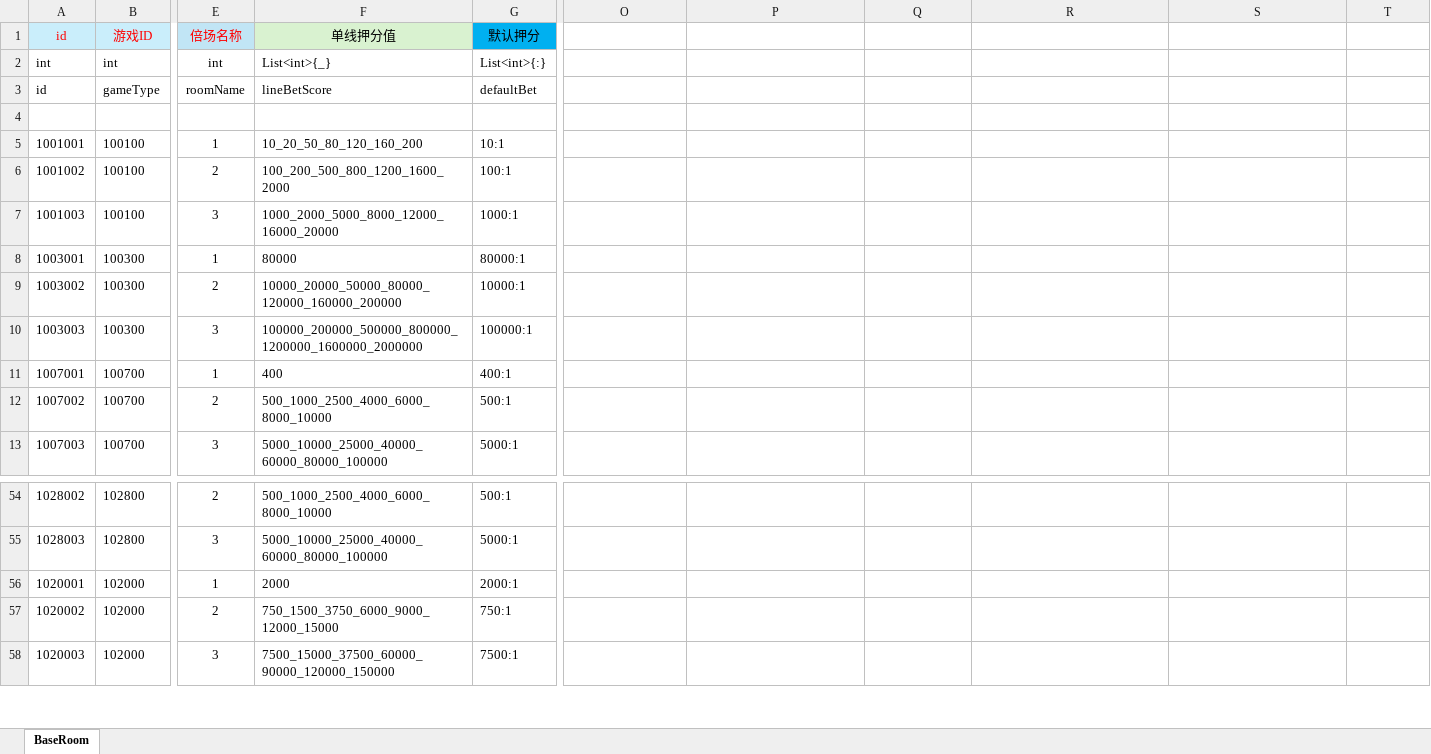
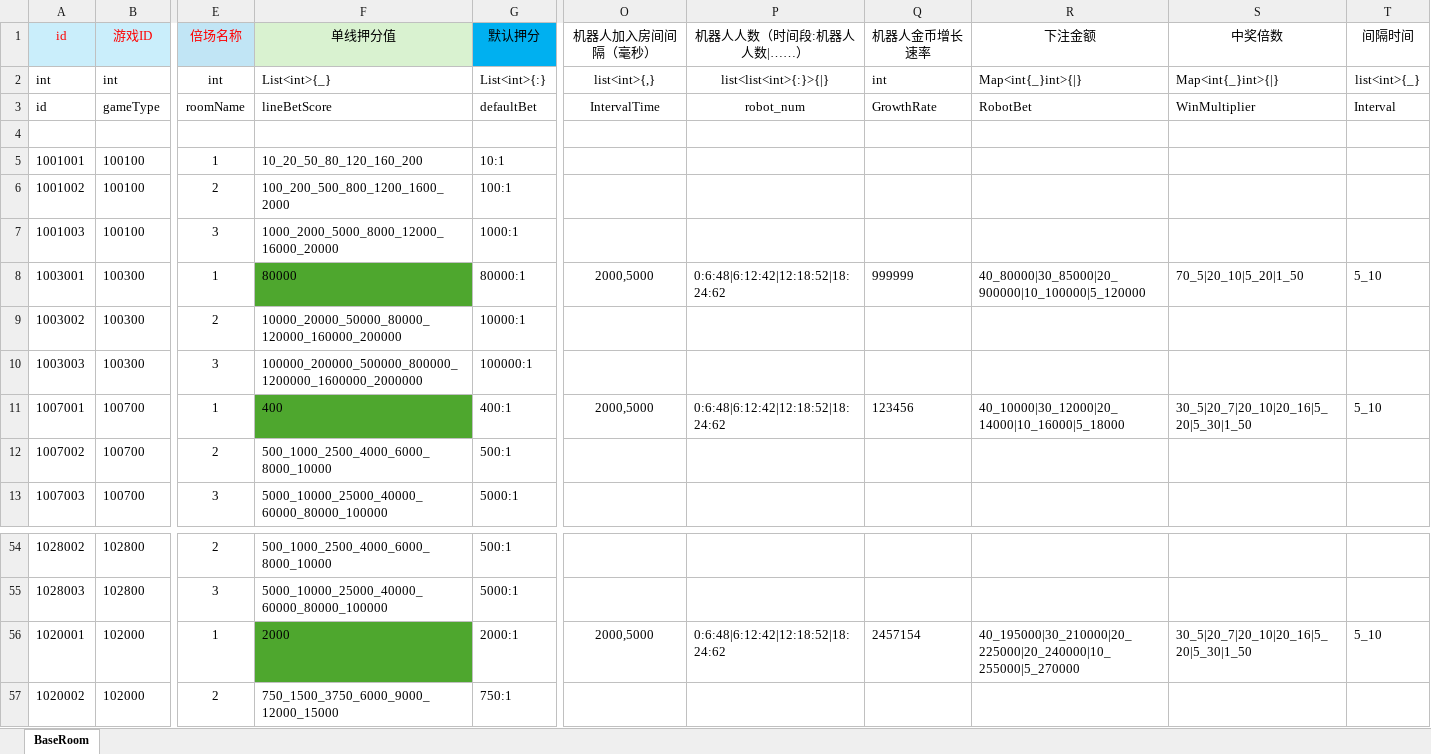
Before and after one commit to yanhailong/jjj_server, an Excel workbook: slots/resources/sample/BaseRoom.xlsx, sheet BaseRoom, drawn as a sheet; only a part is shown, gaps mark what is left out; the shorter side is filled out with more unchanged rows; values as stored, in another font and other column widths than the file's, no borders; the diff covers the shown part only; the diff names each change by its address in the sheet, - before the commit and + after, or states it on an @@ line.

```diff
--- a/slots/resources/sample/BaseRoom.xlsx (sheet BaseRoom)
+++ b/slots/resources/sample/BaseRoom.xlsx (sheet BaseRoom)
-O1: (empty)
+O1: 机器人加入房间间隔（毫秒）
-P1: (empty)
+P1: 机器人人数（时间段:机器人人数|……）
-Q1: (empty)
+Q1: 机器人金币增长速率
-R1: (empty)
+R1: 下注金额
-S1: (empty)
+S1: 中奖倍数
-T1: (empty)
+T1: 间隔时间
-O2 (机器人加入房间间隔（毫秒）): (empty)
+O2 (机器人加入房间间隔（毫秒）): list<int>{,}
-P2 (机器人人数（时间段:机器人人数|……）): (empty)
+P2 (机器人人数（时间段:机器人人数|……）): list<list<int>{:}>{|}
-Q2 (机器人金币增长速率): (empty)
+Q2 (机器人金币增长速率): int
-R2 (下注金额): (empty)
+R2 (下注金额): Map<int{_}int>{|}
-S2 (中奖倍数): (empty)
+S2 (中奖倍数): Map<int{_}int>{|}
-T2 (间隔时间): (empty)
+T2 (间隔时间): list<int>{_}
-O3 (机器人加入房间间隔（毫秒）): (empty)
+O3 (机器人加入房间间隔（毫秒）): IntervalTime
-P3 (机器人人数（时间段:机器人人数|……）): (empty)
+P3 (机器人人数（时间段:机器人人数|……）): robot_num
-Q3 (机器人金币增长速率): (empty)
+Q3 (机器人金币增长速率): GrowthRate
-R3 (下注金额): (empty)
+R3 (下注金额): RobotBet
-S3 (中奖倍数): (empty)
+S3 (中奖倍数): WinMultiplier
-T3 (间隔时间): (empty)
+T3 (间隔时间): Interval
-F8 fill: none
+F8 fill: #4EA72E
-O8 (机器人加入房间间隔（毫秒）): (empty)
+O8 (机器人加入房间间隔（毫秒）): 2000,5000
-P8 (机器人人数（时间段:机器人人数|……）): (empty)
+P8 (机器人人数（时间段:机器人人数|……）): 0:6:48|6:12:42|12:18:52|18:24:62
-Q8 (机器人金币增长速率): (empty)
+Q8 (机器人金币增长速率): 999999
-R8 (下注金额): (empty)
+R8 (下注金额): 40_80000|30_85000|20_900000|10_100000|5_120000
-S8 (中奖倍数): (empty)
+S8 (中奖倍数): 70_5|20_10|5_20|1_50
-T8 (间隔时间): (empty)
+T8 (间隔时间): 5_10
-F11 fill: none
+F11 fill: #4EA72E
-O11 (机器人加入房间间隔（毫秒）): (empty)
+O11 (机器人加入房间间隔（毫秒）): 2000,5000
-P11 (机器人人数（时间段:机器人人数|……）): (empty)
+P11 (机器人人数（时间段:机器人人数|……）): 0:6:48|6:12:42|12:18:52|18:24:62
-Q11 (机器人金币增长速率): (empty)
+Q11 (机器人金币增长速率): 123456
-R11 (下注金额): (empty)
+R11 (下注金额): 40_10000|30_12000|20_14000|10_16000|5_18000
-S11 (中奖倍数): (empty)
+S11 (中奖倍数): 30_5|20_7|20_10|20_16|5_20|5_30|1_50
-T11 (间隔时间): (empty)
+T11 (间隔时间): 5_10
-F56 fill: none
+F56 fill: #4EA72E
-O56 (机器人加入房间间隔（毫秒）): (empty)
+O56 (机器人加入房间间隔（毫秒）): 2000,5000
-P56 (机器人人数（时间段:机器人人数|……）): (empty)
+P56 (机器人人数（时间段:机器人人数|……）): 0:6:48|6:12:42|12:18:52|18:24:62
-Q56 (机器人金币增长速率): (empty)
+Q56 (机器人金币增长速率): 2457154
-R56 (下注金额): (empty)
+R56 (下注金额): 40_195000|30_210000|20_225000|20_240000|10_255000|5_270000
-S56 (中奖倍数): (empty)
+S56 (中奖倍数): 30_5|20_7|20_10|20_16|5_20|5_30|1_50
-T56 (间隔时间): (empty)
+T56 (间隔时间): 5_10
```
Also changed, not shown: 54 edited cells and cell formats elsewhere in this sheet, hall/resources/sample/task.xlsx, ploy/resources/sample/task.xlsx, 41 other files.
